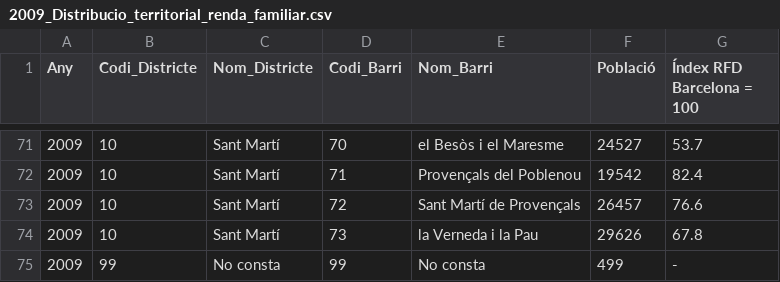
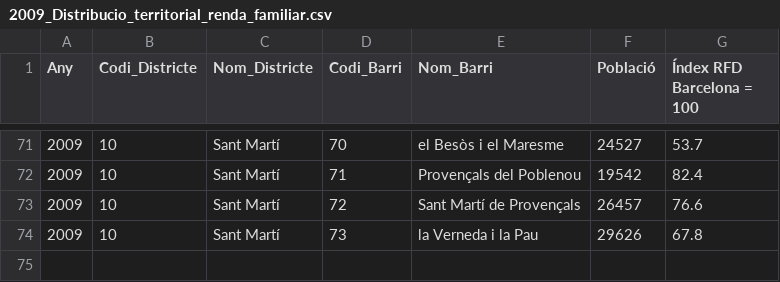
Before and after one commit to monadplus/bdm-project, a CSV file: datasets/opendatabcn-income/2009_Distribucio_territorial_renda_familiar.csv, drawn as a sheet; only a part is shown, gaps mark what is left out.

```diff
--- a/datasets/opendatabcn-income/2009_Distribucio_territorial_renda_familiar.csv
+++ b/datasets/opendatabcn-income/2009_Distribucio_territorial_renda_familiar.csv
@@ -74,2 +74 @@
 2009,10,"Sant Martí",73,"la Verneda i la Pau",29626,"67.8"
-2009,99,"No consta",99,"No consta",499,"-"
```
Also changed, not shown: datasets/opendatabcn-income/2007_Distribucio_territorial_renda_familiar.csv, datasets/opendatabcn-income/2010_Distribucio_territorial_renda_familiar.csv, 17 other files.
